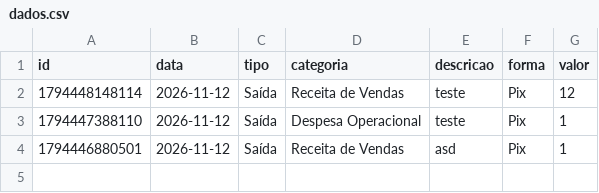
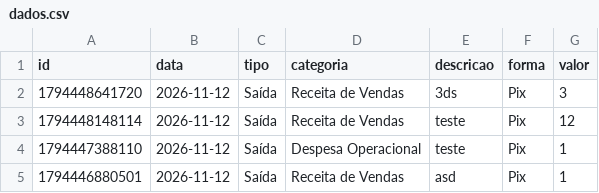
Before and after one commit to LuanSaint2/controle-gastos, a CSV file: dados.csv, drawn as a sheet; the diff names each change by its address in the sheet, - before the commit and + after, or states it on an @@ line.

Commit message:
Atualização automática de dados.csv via app web

```diff
--- a/dados.csv
+++ b/dados.csv
+row 2: 1794448641720 | 2026-11-12 | Saída | Receita de Vendas | 3ds | Pix | 3
```
